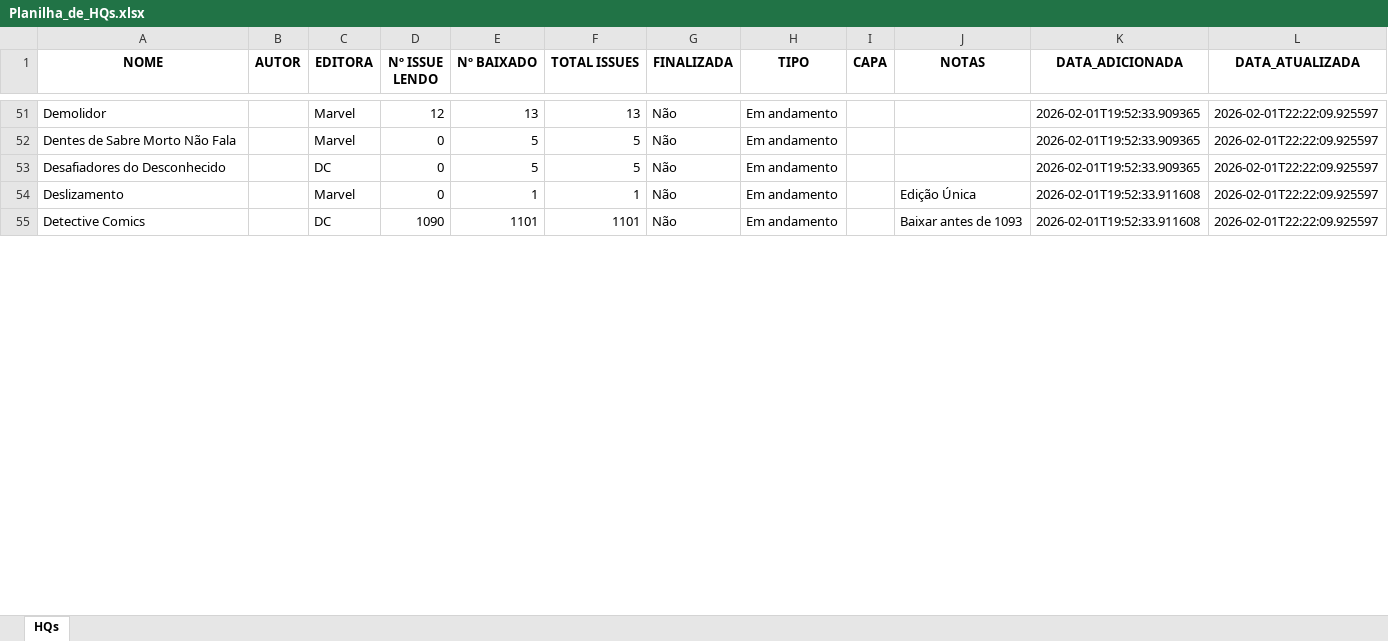
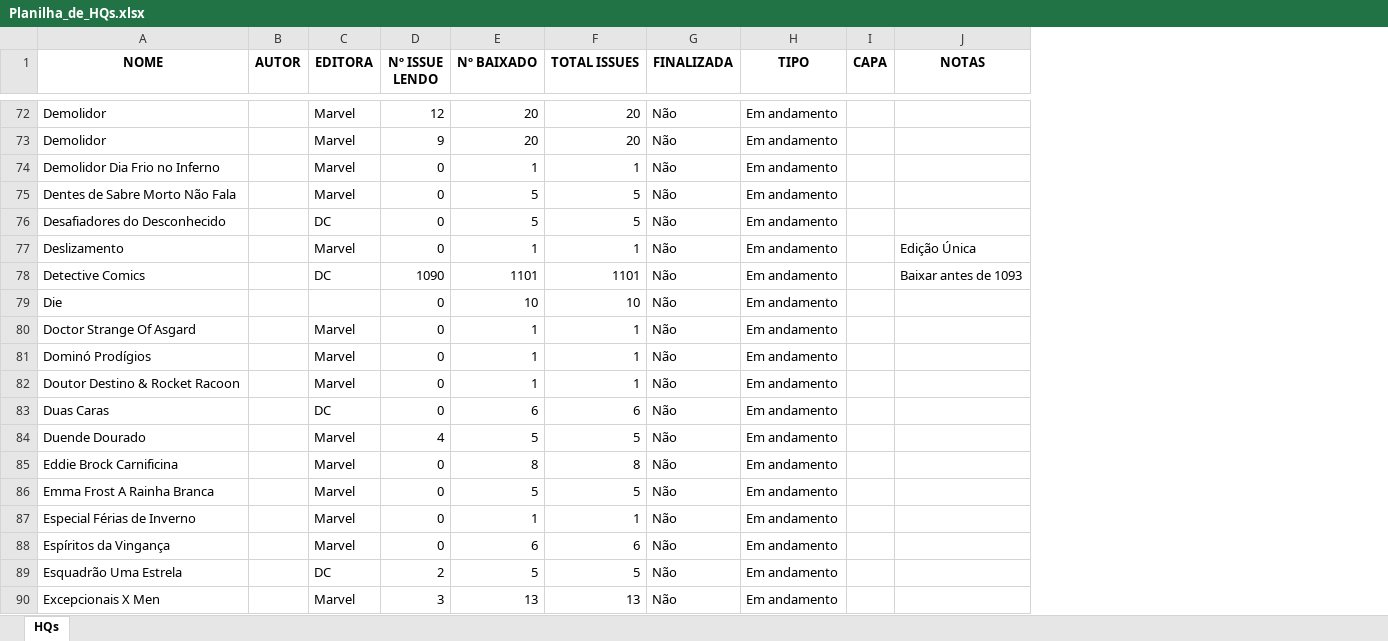
Before and after one commit to Guibastidas/EstanteDoLeitor, an Excel workbook: Planilha_de_HQs.xlsx, sheet HQs, drawn as a sheet; only a part is shown, gaps mark what is left out; values as stored, in another font and other column widths than the file's, no borders; removed rows and columns are numbered as before the commit, all else as after; the diff covers the shown part only; the diff names each change by its address in the sheet, - before the commit and + after, or states it on an @@ line.

```diff
--- a/Planilha_de_HQs.xlsx (sheet HQs)
+++ b/Planilha_de_HQs.xlsx (sheet HQs)
-column K (DATA_ADICIONADA), rows 51-55: 2026-02-01T19:52:33.909365 | 2026-02-01T19:52:33.909365 | 2026-02-01T19:52:33.909365 | 2026-02-01T19:52:33.911608 | 2026-02-01T19:52:33.911608
-column L (DATA_ATUALIZADA), rows 51-55: all 2026-02-01T22:22:09.925597
-E72 (Nº BAIXADO): 13
+E72 (Nº BAIXADO): 20
-F72 (TOTAL ISSUES): 13
+F72 (TOTAL ISSUES): 20
+row 73: Demolidor |  | Marvel | 9 | 20 | 20 | Não | Em andamento
+row 74: Demolidor Dia Frio no Inferno |  | Marvel | 0 | 1 | 1 | Não | Em andamento
+row 79: Die |  |  | 0 | 10 | 10 | Não | Em andamento
+row 80: Doctor Strange Of Asgard |  | Marvel | 0 | 1 | 1 | Não | Em andamento
+row 81: Dominó Prodígios |  | Marvel | 0 | 1 | 1 | Não | Em andamento
+row 82: Doutor Destino & Rocket Racoon |  | Marvel | 0 | 1 | 1 | Não | Em andamento
+row 83: Duas Caras |  | DC | 0 | 6 | 6 | Não | Em andamento
+row 84: Duende Dourado |  | Marvel | 4 | 5 | 5 | Não | Em andamento
+row 85: Eddie Brock Carnificina |  | Marvel | 0 | 8 | 8 | Não | Em andamento
+row 86: Emma Frost A Rainha Branca |  | Marvel | 0 | 5 | 5 | Não | Em andamento
+row 87: Especial Férias de Inverno |  | Marvel | 0 | 1 | 1 | Não | Em andamento
+row 88: Espíritos da Vingança |  | Marvel | 0 | 6 | 6 | Não | Em andamento
+row 89: Esquadrão Uma Estrela |  | DC | 2 | 5 | 5 | Não | Em andamento
+row 90: Excepcionais X Men |  | Marvel | 3 | 13 | 13 | Não | Em andamento
```
Also changed, not shown: 226 added rows, 1 removed row, 1 moved row and 6 edited cells elsewhere in this sheet.
